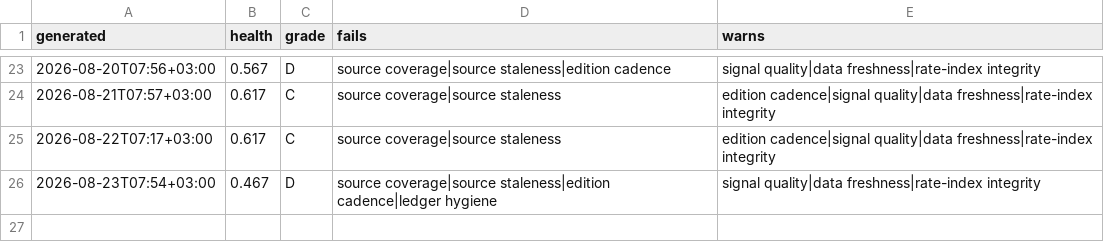
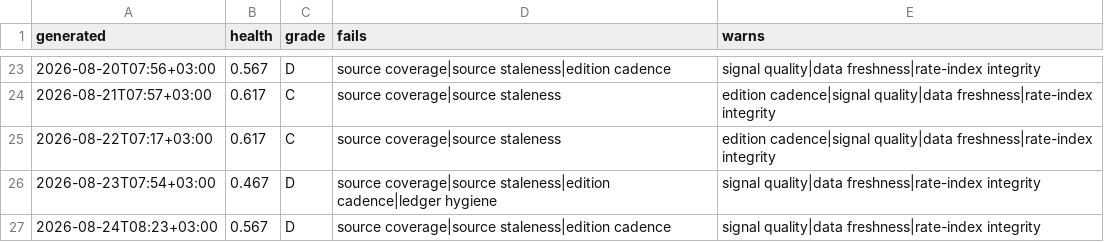
Before and after one commit to ogcollyns-creator/ea-hospitality-pulse, a CSV file: radar/out/self-audit-history.csv, drawn as a sheet; only a part is shown, gaps mark what is left out; the diff names each change by its address in the sheet, - before the commit and + after, or states it on an @@ line.

Commit message:
Self-audit 2026-08-24 05:23 UTC

```diff
--- a/radar/out/self-audit-history.csv
+++ b/radar/out/self-audit-history.csv
+row 27: 2026-08-24T08:23+03:00 | 0.567 | D | source coverage|source staleness|edition cadence | signal quality|data freshness|rate-index integrity
```
Also changed, not shown: 2 other files.
